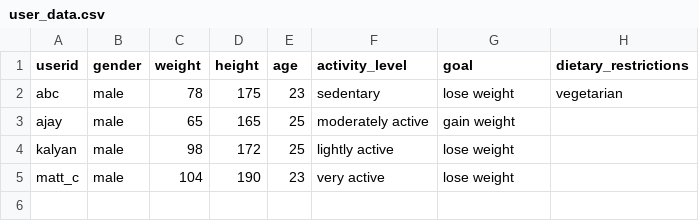
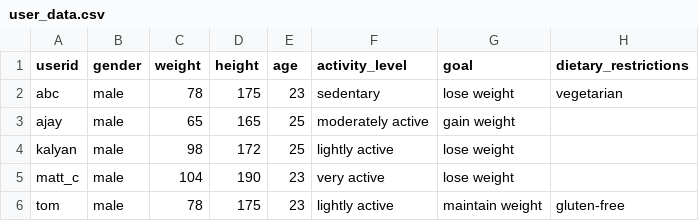
Before and after one commit to jss5ha/AI4SG-RandomForestRecommendationSystem, a CSV file: data/user_data.csv, drawn as a sheet; the diff names each change by its address in the sheet, - before the commit and + after, or states it on an @@ line.

Commit message:
user login issue resolved

```diff
--- a/data/user_data.csv
+++ b/data/user_data.csv
+row 6: tom | male | 78 | 175 | 23 | lightly active | maintain weight | gluten-free
```
Also changed, not shown: 5 other files.
